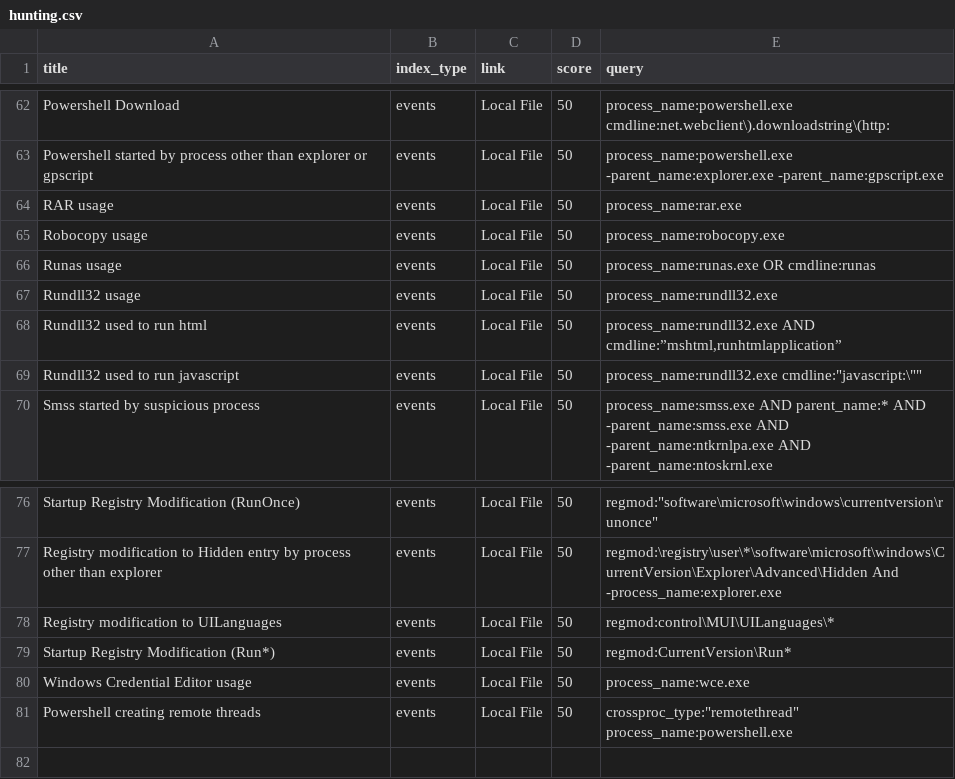
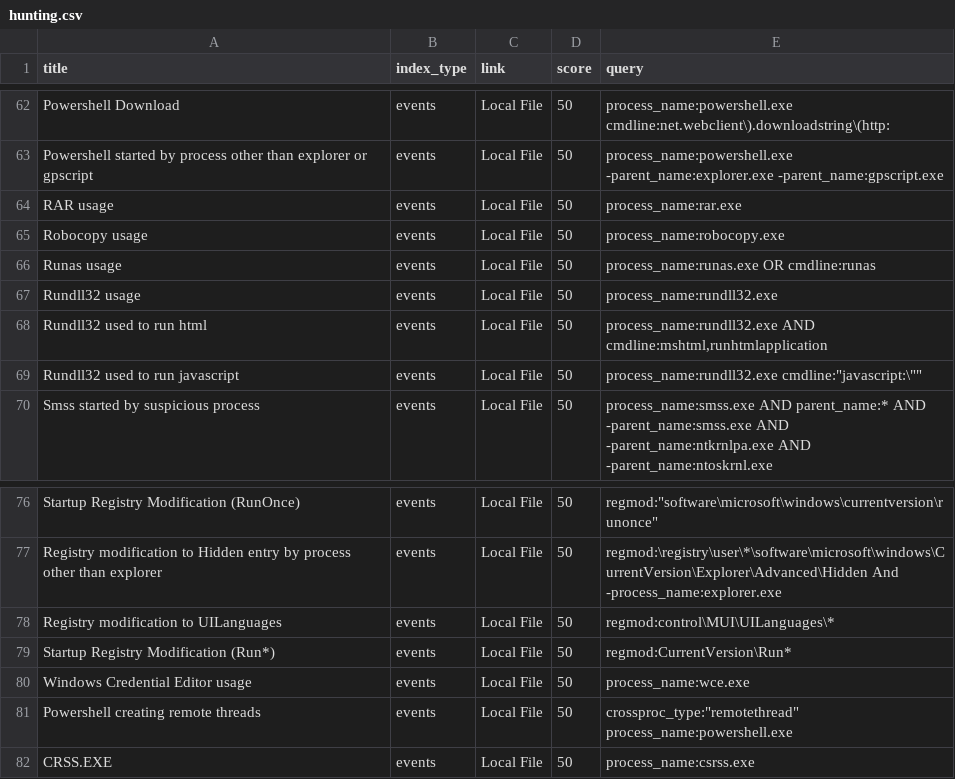
Before and after one commit to elvigilantesoc/cbhunting, a CSV file: raw_parts/hunting.csv, drawn as a sheet; only a part is shown, gaps mark what is left out; the diff names each change by its address in the sheet, - before the commit and + after, or states it on an @@ line.

Commit message:
Update hunting.csv

```diff
--- a/raw_parts/hunting.csv
+++ b/raw_parts/hunting.csv
-E68 (query): process_name:rundll32.exe AND cmdline:”mshtml,runhtmlapplication”
+E68 (query): process_name:rundll32.exe AND cmdline:mshtml,runhtmlapplication
+row 82: CRSS.EXE | events | Local File | 50 | process_name:csrss.exe
```
